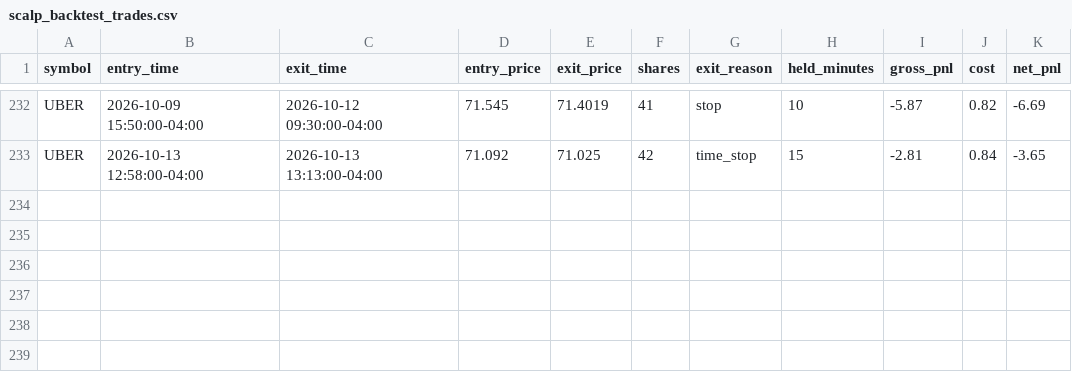
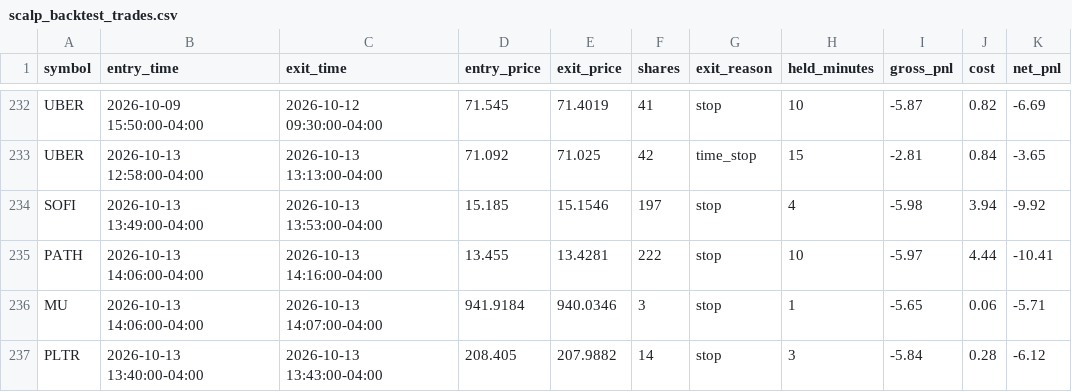
Before and after one commit to njdfan1711-cpu/Fin, a CSV file: scalping/scalp_backtest_trades.csv, drawn as a sheet; only a part is shown, gaps mark what is left out.

```diff
--- a/scalping/scalp_backtest_trades.csv
+++ b/scalping/scalp_backtest_trades.csv
@@ -233 +233,5 @@ UBER,2026-10-09 15:50:00-04:00,2026-10-12 09:30:00-04:00,71.545,71.4019,41,stop,
 UBER,2026-10-13 12:58:00-04:00,2026-10-13 13:13:00-04:00,71.092,71.025,42,time_stop,15,-2.81,0.84,-3.65
+SOFI,2026-10-13 13:49:00-04:00,2026-10-13 13:53:00-04:00,15.185,15.1546,197,stop,4,-5.98,3.94,-9.92
+PATH,2026-10-13 14:06:00-04:00,2026-10-13 14:16:00-04:00,13.455,13.4281,222,stop,10,-5.97,4.44,-10.41
+MU,2026-10-13 14:06:00-04:00,2026-10-13 14:07:00-04:00,941.9184,940.0346,3,stop,1,-5.65,0.06,-5.71
+PLTR,2026-10-13 13:40:00-04:00,2026-10-13 13:43:00-04:00,208.405,207.9882,14,stop,3,-5.84,0.28,-6.12
```
Also changed, not shown: scalping/scalp_backtest_trail_trades.csv, scalping/scalp_signals_tagged.csv, 4 other files.
